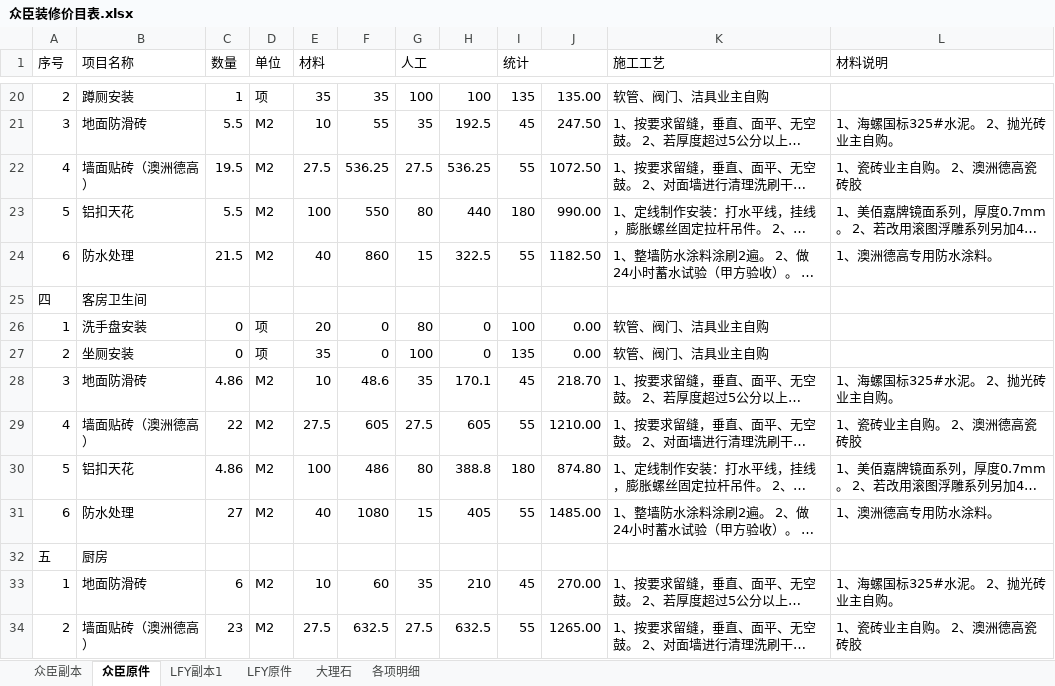
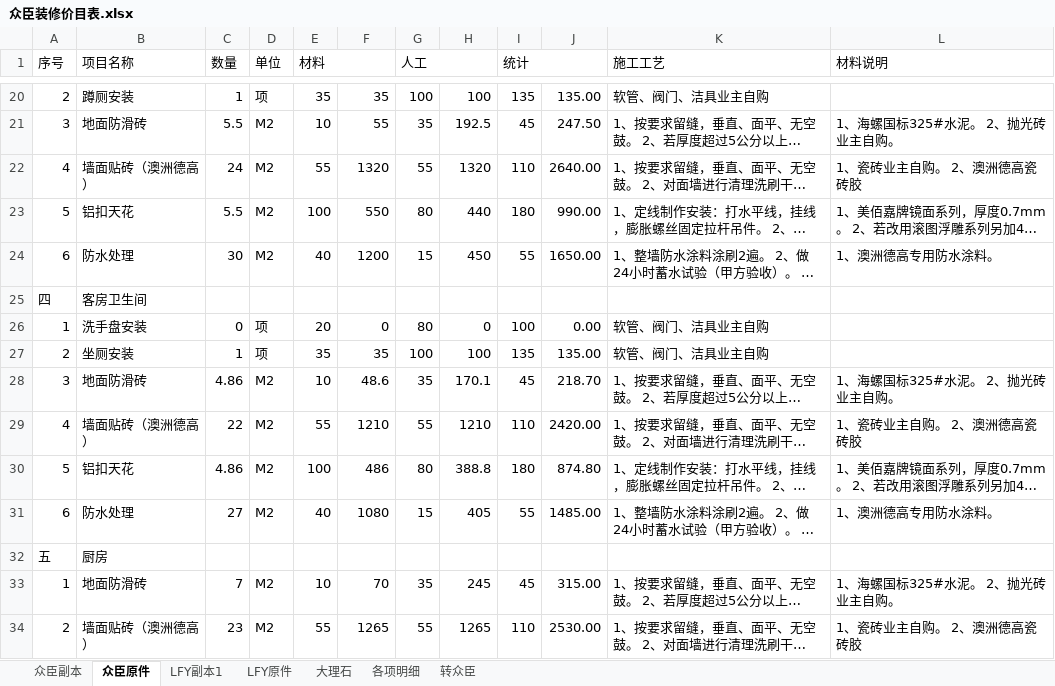
Before and after one commit to musclecui/zx, an Excel workbook: 众臣装修价目表.xlsx, sheet 众臣原件, drawn as a sheet; only a part is shown, gaps mark what is left out; long unchanged cells end in …; values as stored, in another font and other column widths than the file's, no cell formats; the diff covers the shown part only; the diff names each change by its address in the sheet, - before the commit and + after, or states it on an @@ line.

```diff
--- a/众臣装修价目表.xlsx (sheet 众臣原件)
+++ b/众臣装修价目表.xlsx (sheet 众臣原件)
+sheet tab: 转众臣
-C22 (数量): 19.5
+C22 (数量): 24
-E22 (材料): 27.5
+E22 (材料): 55
-F22: 536.25
+F22: 1320
-G22 (人工): 27.5
+G22 (人工): 55
-H22: 536.25
+H22: 1320
-I22 (统计): 55
+I22 (统计): 110
-J22: 1072.50
+J22: 2640.00
-C24 (数量): 21.5
+C24 (数量): 30
-F24: 860
+F24: 1200
-H24: 322.5
+H24: 450
-J24: 1182.50
+J24: 1650.00
-C27 (数量): 0
+C27 (数量): 1
-F27: 0
+F27: 35
-H27: 0
+H27: 100
-J27: 0.00
+J27: 135.00
-E29 (材料): 27.5
+E29 (材料): 55
-F29: 605
+F29: 1210
-G29 (人工): 27.5
+G29 (人工): 55
-H29: 605
+H29: 1210
-I29 (统计): 55
+I29 (统计): 110
-J29: 1210.00
+J29: 2420.00
-C33 (数量): 6
+C33 (数量): 7
-F33: 60
+F33: 70
-H33: 210
+H33: 245
-J33: 270.00
+J33: 315.00
-E34 (材料): 27.5
+E34 (材料): 55
-F34: 632.5
+F34: 1265
-G34 (人工): 27.5
+G34 (人工): 55
-H34: 632.5
+H34: 1265
-I34 (统计): 55
+I34 (统计): 110
-J34: 1265.00
+J34: 2530.00
```
Also changed, not shown: 1 added row, 4 removed rows and 64 edited cells elsewhere in this sheet, sheet 众臣副本, sheet 各项明细, cell formats, formulas that keep their value.
